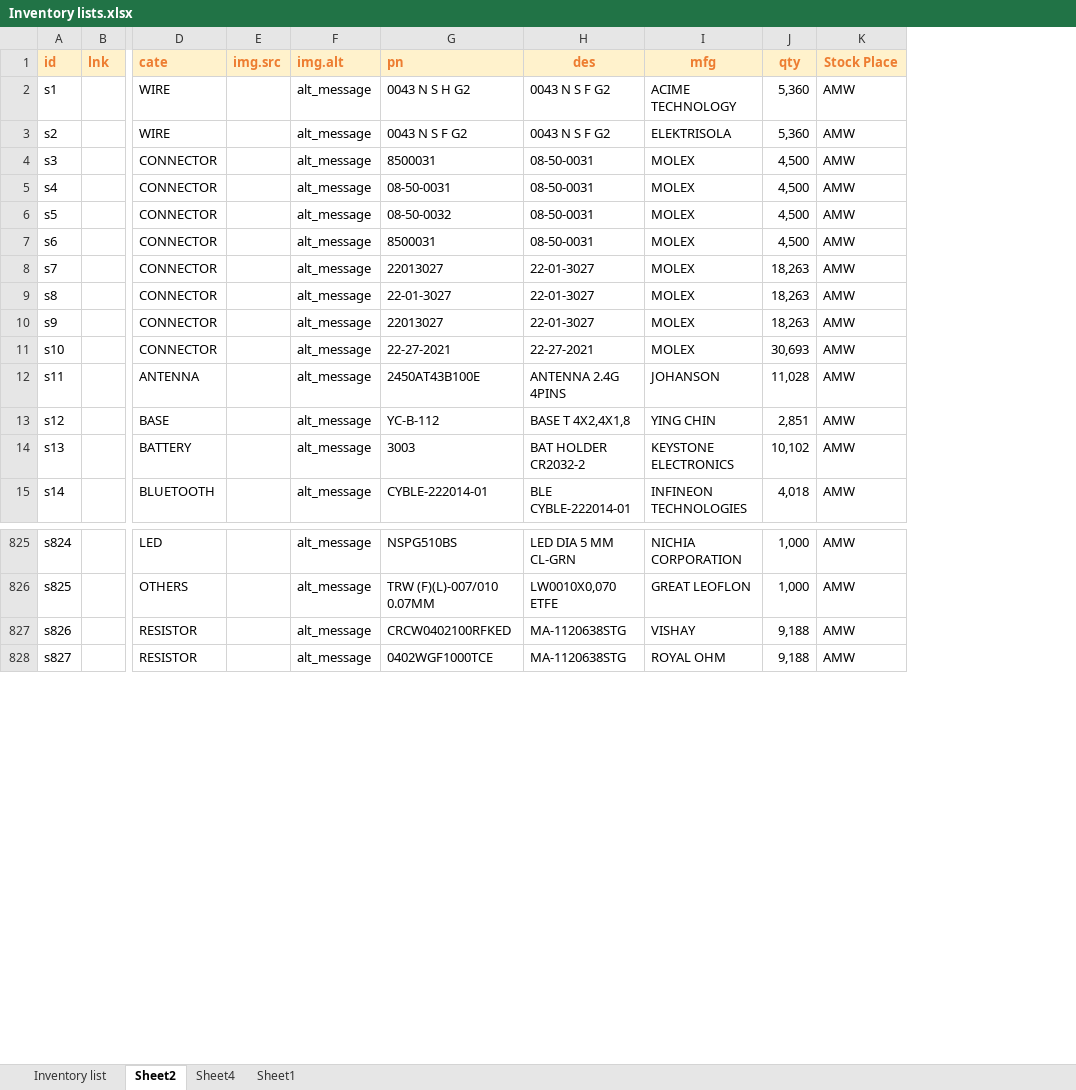
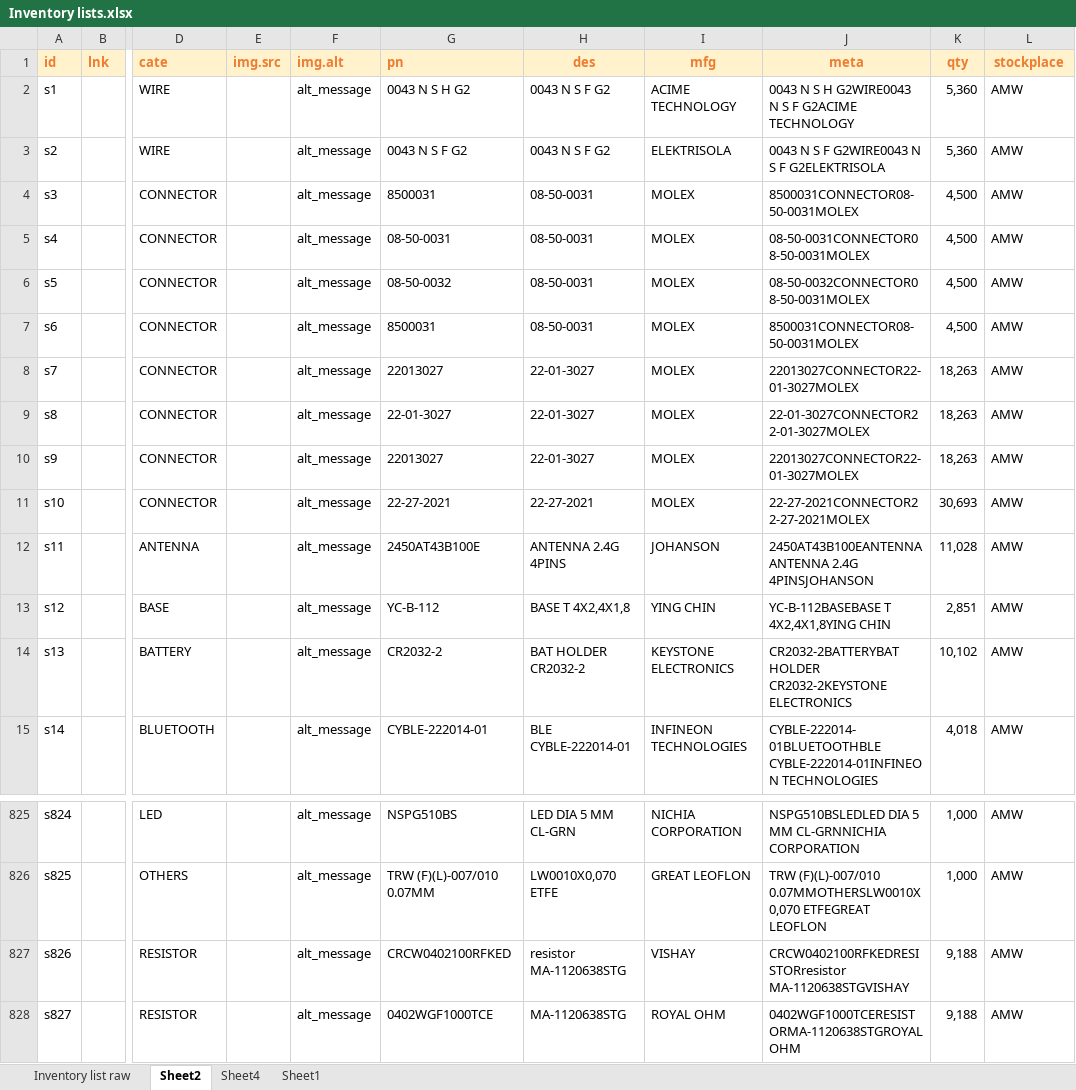
Before and after one commit to TongTC/audio-fin, an Excel workbook: Inventory lists.xlsx, sheet Sheet2, drawn as a sheet; only a part is shown, gaps mark what is left out; values as stored, in another font and other column widths than the file's, no borders; 2 other sheets too large or unreadable and not compared; addresses are those after the commit; the diff names each change by its address in the sheet, - before the commit and + after, or states it on an @@ line.

```diff
--- a/Inventory lists.xlsx (sheet Sheet2)
+++ b/Inventory lists.xlsx (sheet Sheet2)
-sheet tab: Inventory list
+sheet tab: Inventory list raw
+column J (meta), rows 2-15: 0043 N S H G2WIRE0043 N S F G2ACIME TECHNOLOGY | 0043 N S F G2WIRE0043 N S F G2ELEKTRISOLA | 8500031CONNECTOR08-50-0031MOLEX | 08-50-0031CONNECTOR08-50-0031MOLEX | 08-50-0032CONNECTOR08-50-0031MOLEX | 8500031CONNECTOR08-50-0031MOLEX | 22013027CONNECTOR22-01-3027MOLEX | 22-01-3027CONNECTOR22-01-3027MOLEX | 22013027CONNECTOR22-01-3027MOLEX | 22-27-2021CONNECTOR22-27-2021MOLEX | 2450AT43B100EANTENNAANTENNA 2.4G 4PINSJOHANSON | YC-B-112BASEBASE T 4X2,4X1,8YING CHIN | CR2032-2BATTERYBAT HOLDER CR2032-2KEYSTONE ELECTRONICS | CYBLE-222014-01BLUETOOTHBLE CYBLE-222014-01INFINEON TECHNOLOGIES; rows 825-828: NSPG510BSLEDLED DIA 5 MM CL-GRNNICHIA CORPORATION | TRW (F)(L)-007/010 0.07MMOTHERSLW0010X0,070 ETFEGREAT LEOFLON | CRCW0402100RFKEDRESISTORresistor MA-1120638STGVISHAY | 0402WGF1000TCERESISTORMA-1120638STGROYAL OHM
-L1: Stock Place
+L1: stockplace
-G14 (pn): 3003
+G14 (pn): CR2032-2
-H827 (des): MA-1120638STG
+H827 (des): resistor MA-1120638STG
```
Also changed, not shown: 9 other files.
